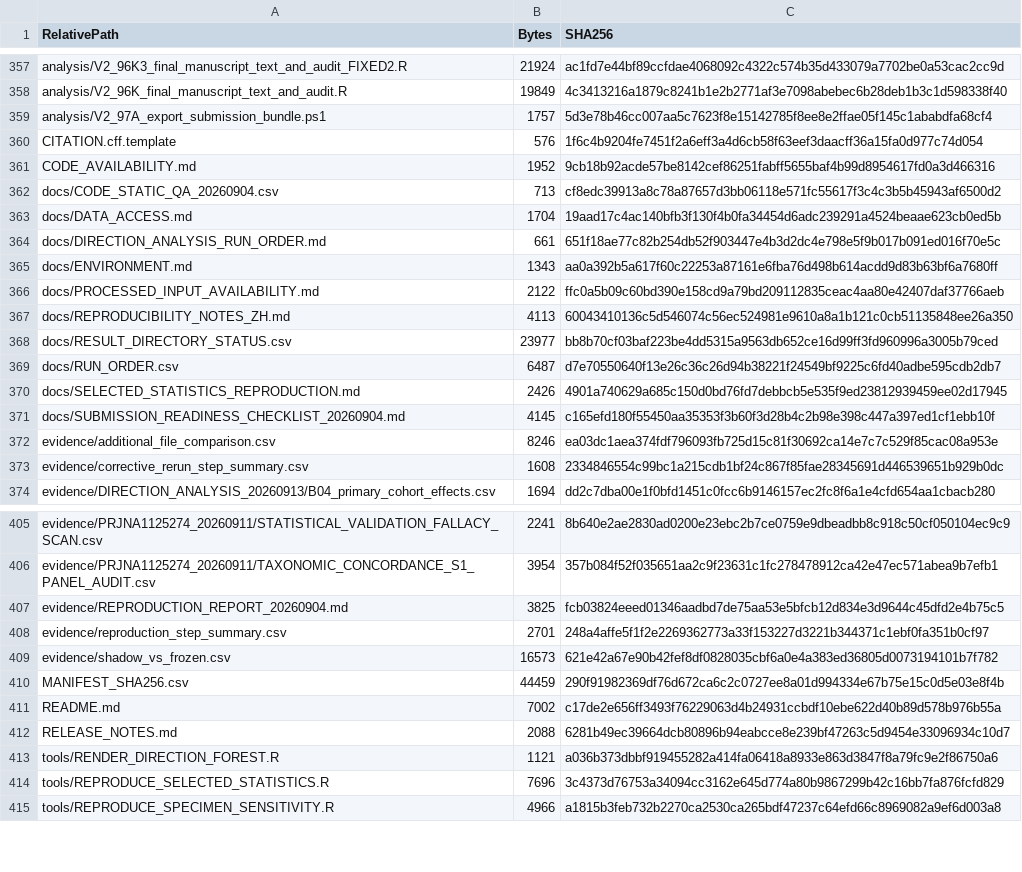
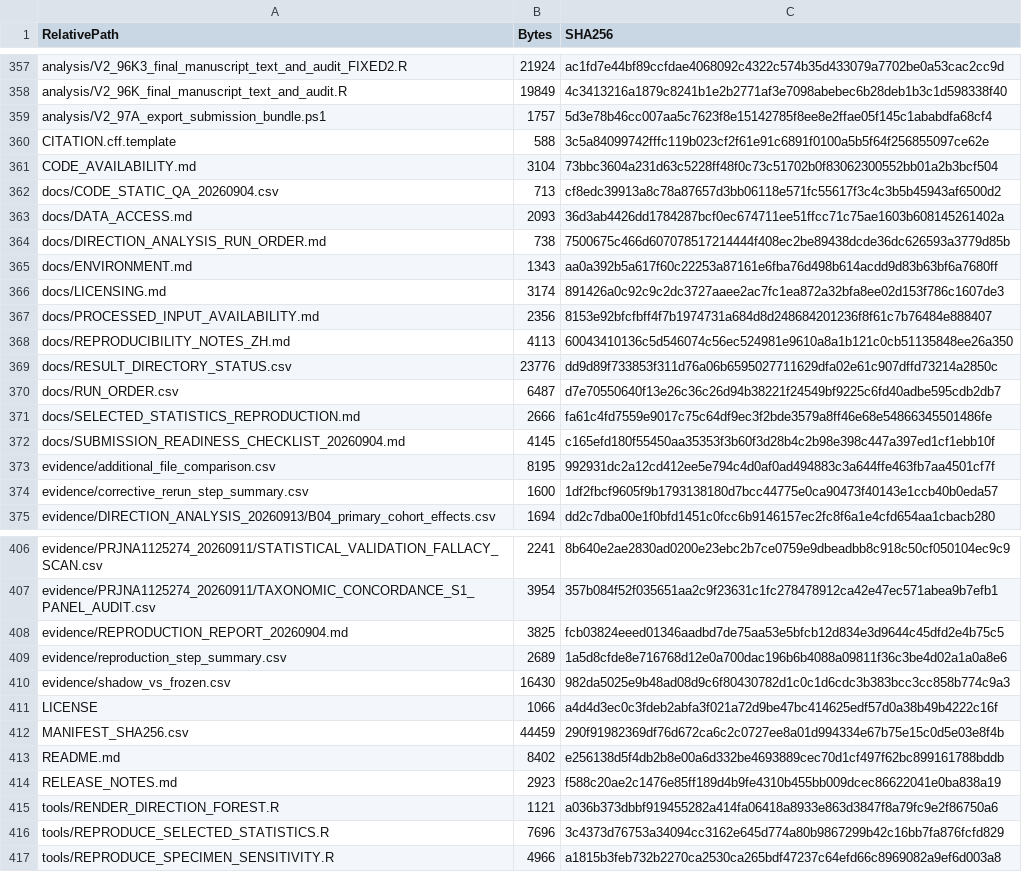
Before and after one commit to lrjmudsee-png/sepsis-critical-illness-microbiome-trajectories, a CSV file: CODE_FILE_MANIFEST.csv, drawn as a sheet; only a part is shown, gaps mark what is left out; the diff covers the shown part only.

Commit message:
License original software under MIT and clarify reproduction/data scope
Copyright (c) 2026 Lu Rongji. Add standard MIT license and licensing boundaries; align availability and inactive citation-template notes, document historical script/input limitations, and refresh the current file manifest against distributed Git bytes. Scientific source and frozen results remain unchanged. No release or Zenodo publication.

```diff
--- a/CODE_FILE_MANIFEST.csv
+++ b/CODE_FILE_MANIFEST.csv
@@ -359,16 +359,17 @@ analysis/V2_96K_final_manuscript_text_and_audit.R,19849,4c3413216a1879c8241b1e2b
 analysis/V2_97A_export_submission_bundle.ps1,1757,5d3e78b46cc007aa5c7623f8e15142785f8ee8e2ffae05f145c1ababdfa68cf4
-CITATION.cff.template,576,1f6c4b9204fe7451f2a6eff3a4d6cb58f63eef3daacff36a15fa0d977c74d054
-CODE_AVAILABILITY.md,1952,9cb18b92acde57be8142cef86251fabff5655baf4b99d8954617fd0a3d466316
+CITATION.cff.template,588,3c5a84099742fffc119b023cf2f61e91c6891f0100a5b5f64f256855097ce62e
+CODE_AVAILABILITY.md,3104,73bbc3604a231d63c5228ff48f0c73c51702b0f83062300552bb01a2b3bcf504
 docs/CODE_STATIC_QA_20260904.csv,713,cf8edc39913a8c78a87657d3bb06118e571fc55617f3c4c3b5b45943af6500d2
-docs/DATA_ACCESS.md,1704,19aad17c4ac140bfb3f130f4b0fa34454d6adc239291a4524beaae623cb0ed5b
-docs/DIRECTION_ANALYSIS_RUN_ORDER.md,661,651f18ae77c82b254db52f903447e4b3d2dc4e798e5f9b017b091ed016f70e5c
+docs/DATA_ACCESS.md,2093,36d3ab4426dd1784287bcf0ec674711ee51ffcc71c75ae1603b608145261402a
+docs/DIRECTION_ANALYSIS_RUN_ORDER.md,738,7500675c466d607078517214444f408ec2be89438dcde36dc626593a3779d85b
 docs/ENVIRONMENT.md,1343,aa0a392b5a617f60c22253a87161e6fba76d498b614acdd9d83b63bf6a7680ff
-docs/PROCESSED_INPUT_AVAILABILITY.md,2122,ffc0a5b09c60bd390e158cd9a79bd209112835ceac4aa80e42407daf37766aeb
+docs/LICENSING.md,3174,891426a0c92c9c2dc3727aaee2ac7fc1ea872a32bfa8ee02d153f786c1607de3
+docs/PROCESSED_INPUT_AVAILABILITY.md,2356,8153e92bfcfbff4f7b1974731a684d8d248684201236f8f61c7b76484e888407
 docs/REPRODUCIBILITY_NOTES_ZH.md,4113,60043410136c5d546074c56ec524981e9610a8a1b121c0cb51135848ee26a350
-docs/RESULT_DIRECTORY_STATUS.csv,23977,bb8b70cf03baf223be4dd5315a9563db652ce16d99ff3fd960996a3005b79ced
+docs/RESULT_DIRECTORY_STATUS.csv,23776,dd9d89f733853f311d76a06b6595027711629dfa02e61c907dffd73214a2850c
 docs/RUN_ORDER.csv,6487,d7e70550640f13e26c36c26d94b38221f24549bf9225c6fd40adbe595cdb2db7
-docs/SELECTED_STATISTICS_REPRODUCTION.md,2426,4901a740629a685c150d0bd76fd7debbcb5e535f9ed23812939459ee02d17945
+docs/SELECTED_STATISTICS_REPRODUCTION.md,2666,fa61c4fd7559e9017c75c64df9ec3f2bde3579a8ff46e68e54866345501486fe
 docs/SUBMISSION_READINESS_CHECKLIST_20260904.md,4145,c165efd180f55450aa35353f3b60f3d28b4c2b98e398c447a397ed1cf1ebb10f
-evidence/additional_file_comparison.csv,8246,ea03dc1aea374fdf796093fb725d15c81f30692ca14e7c7c529f85cac08a953e
-evidence/corrective_rerun_step_summary.csv,1608,2334846554c99bc1a215cdb1bf24c867f85fae28345691d446539651b929b0dc
+evidence/additional_file_comparison.csv,8195,992931dc2a12cd412ee5e794c4d0af0ad494883c3a644ffe463fb7aa4501cf7f
+evidence/corrective_rerun_step_summary.csv,1600,1df2fbcf9605f9b1793138180d7bcc44775e0ca90473f40143e1ccb40b0eda57
 evidence/DIRECTION_ANALYSIS_20260913/B04_primary_cohort_effects.csv,1694,dd2c7dba00e1f0bfd1451c0fcc6b9146157ec2fc8f6a1e4cfd654aa1cbacb280
@@ -407,7 +408,8 @@ evidence/PRJNA1125274_20260911/TAXONOMIC_CONCORDANCE_S1_PANEL_AUDIT.csv,3954,357
 evidence/REPRODUCTION_REPORT_20260904.md,3825,fcb03824eeed01346aadbd7de75aa53e5bfcb12d834e3d9644c45dfd2e4b75c5
-evidence/reproduction_step_summary.csv,2701,248a4affe5f1f2e2269362773a33f153227d3221b344371c1ebf0fa351b0cf97
-evidence/shadow_vs_frozen.csv,16573,621e42a67e90b42fef8df0828035cbf6a0e4a383ed36805d0073194101b7f782
+evidence/reproduction_step_summary.csv,2689,1a5d8cfde8e716768d12e0a700dac196b6b4088a09811f36c3be4d02a1a0a8e6
+evidence/shadow_vs_frozen.csv,16430,982da5025e9b48ad08d9c6f80430782d1c0c1d6cdc3b383bcc3cc858b774c9a3
+LICENSE,1066,a4d4d3ec0c3fdeb2abfa3f021a72d9be47bc414625edf57d0a38b49b4222c16f
 MANIFEST_SHA256.csv,44459,290f91982369df76d672ca6c2c0727ee8a01d994334e67b75e15c0d5e03e8f4b
-README.md,7002,c17de2e656ff3493f76229063d4b24931ccbdf10ebe622d40b89d578b976b55a
-RELEASE_NOTES.md,2088,6281b49ec39664dcb80896b94eabcce8e239bf47263c5d9454e33096934c10d7
+README.md,8402,e256138d5f4db2b8e00a6d332be4693889cec70d1cf497f62bc899161788bddb
+RELEASE_NOTES.md,2923,f588c20ae2c1476e85ff189d4b9fe4310b455bb009dcec86622041e0ba838a19
 tools/RENDER_DIRECTION_FOREST.R,1121,a036b373dbbf919455282a414fa06418a8933e863d3847f8a79fc9e2f86750a6
```
Also changed, not shown: 4 edited cells elsewhere in this file, 10 other files.
